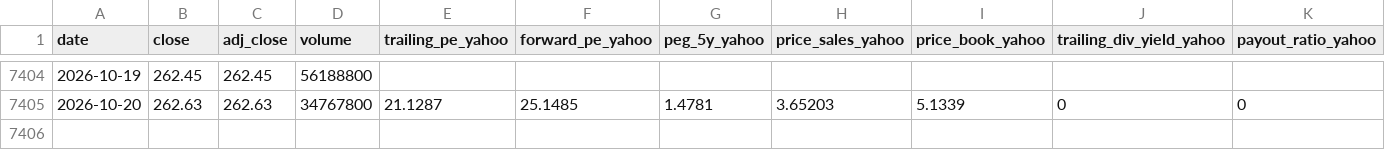
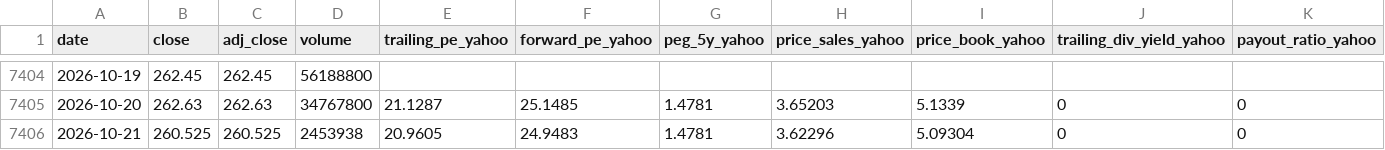
Before and after one commit to Antonis-Koutsoumpis/stock_valuation_watchlist, a CSV file: data/AMZN/daily.csv, drawn as a sheet; only a part is shown, gaps mark what is left out; rows hold the shown columns only; the diff names each change by its address in the sheet, - before the commit and + after, or states it on an @@ line.

Commit message:
Data update 2026-10-21

```diff
--- a/data/AMZN/daily.csv
+++ b/data/AMZN/daily.csv
+row 7406: 2026-10-21 | 260.525 | 260.525 | 2453938 | 20.9605 | 24.9483 | 1.4781 | 3.62296 | 5.09304 | 0 | 0
```
Also changed, not shown: data/FTK/daily.csv, 2 other files.
